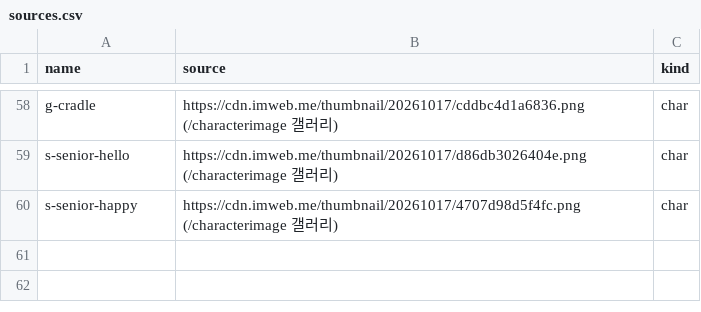
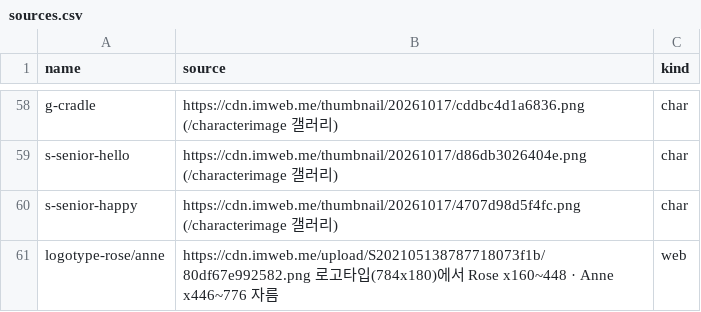
Before and after one commit to iljun-sys/roseanne-web-assets, a CSV file: sources.csv, drawn as a sheet; only a part is shown, gaps mark what is left out.

```diff
--- a/sources.csv
+++ b/sources.csv
@@ -60 +60,2 @@ s-senior-hello,https://cdn.imweb.me/thumbnail/20261017/d86db3026404e.png (/chara
 s-senior-happy,https://cdn.imweb.me/thumbnail/20261017/4707d98d5f4fc.png (/characterimage 갤러리),char
+logotype-rose/anne,https://cdn.imweb.me/upload/S202105138787718073f1b/80df67e992582.png 로고타입(784x180)에서 Rose x160~448 · Anne x446~776 자름,web
```
Also changed, not shown: 2 other files.
